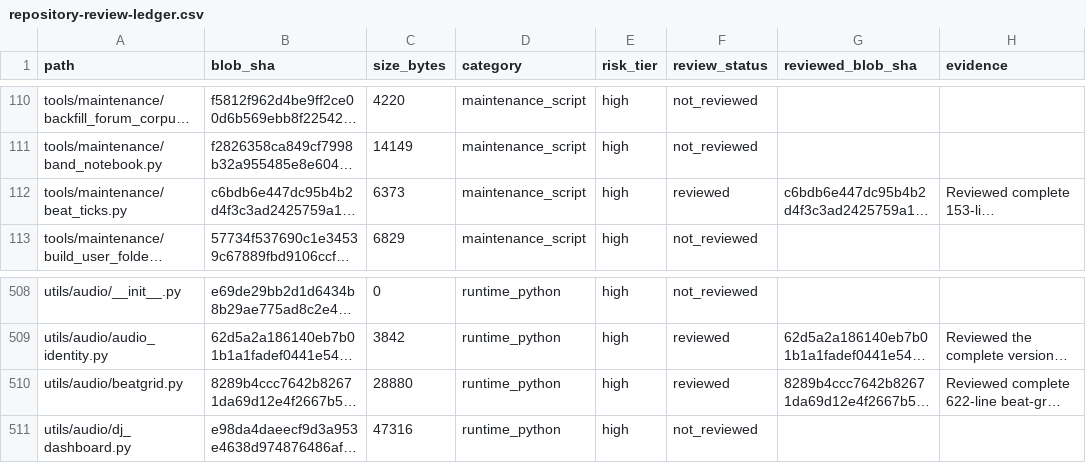
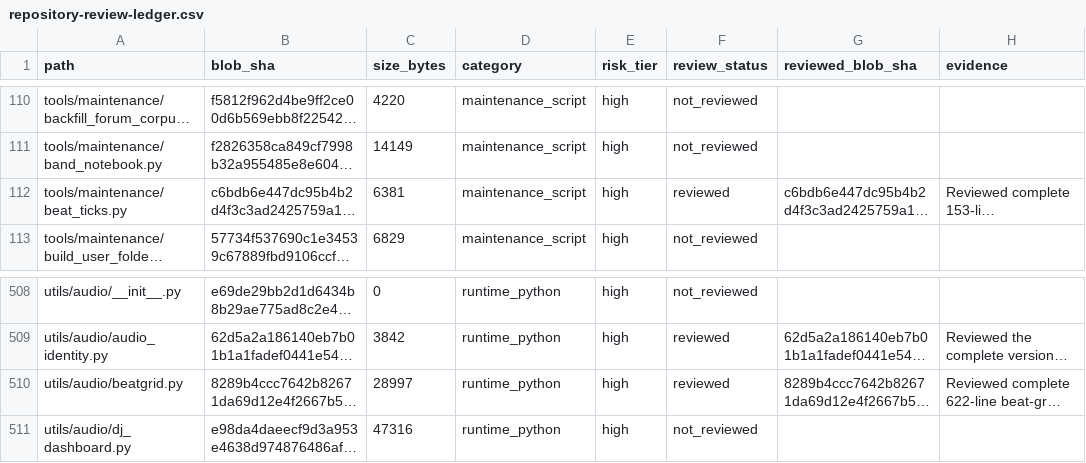
Before and after one commit to Ekco-S64QTN6/Kaiacord, a CSV file: docs/audits/repository-review-ledger.csv, drawn as a sheet; only a part is shown, gaps mark what is left out; long unchanged cells end in …; the diff names each change by its address in the sheet, - before the commit and + after, or states it on an @@ line.

Commit message:
Correct UTF-8 byte counts for beat-grid review rows

```diff
--- a/docs/audits/repository-review-ledger.csv
+++ b/docs/audits/repository-review-ledger.csv
-C112 (size_bytes): 6373
+C112 (size_bytes): 6381
-C510 (size_bytes): 28880
+C510 (size_bytes): 28997
```
